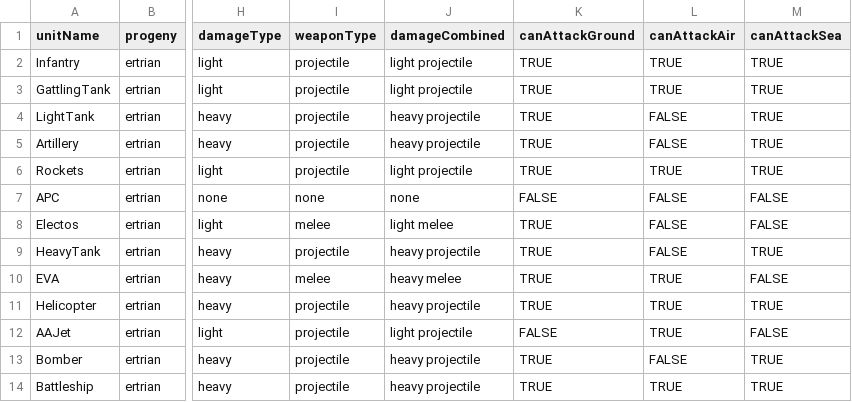
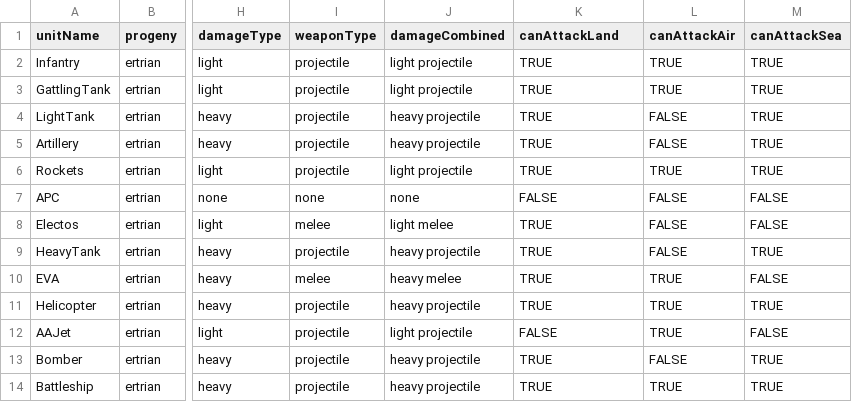
Before and after one commit to massimo-gordillo/spaceOpera, a CSV file: AWremake/Assets/StreamingAssets/SpaceOperaUnitValues - UnitValues.csv, drawn as a sheet; only a part is shown, gaps mark what is left out; the diff names each change by its address in the sheet, - before the commit and + after, or states it on an @@ line.

Commit message:
Fixed bug around BaseUnit.canUnitAttack. var was incorrectly named in unitValues .csv.

```diff
--- a/AWremake/Assets/StreamingAssets/SpaceOperaUnitValues - UnitValues.csv
+++ b/AWremake/Assets/StreamingAssets/SpaceOperaUnitValues - UnitValues.csv
-K1: canAttackGround
+K1: canAttackLand
```
Also changed, not shown: 2 other files.
